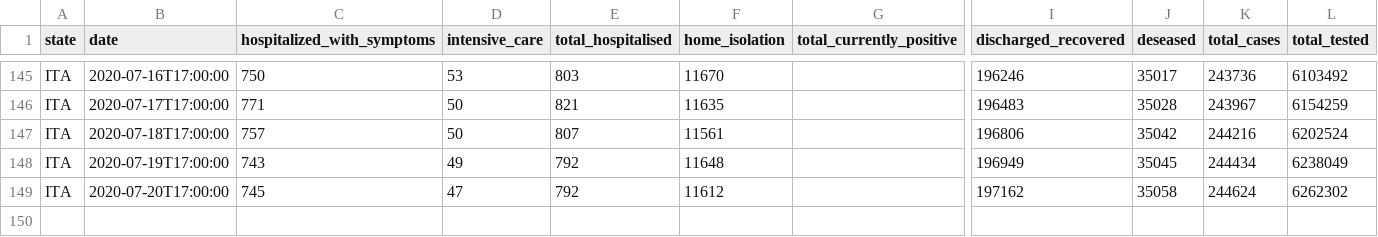
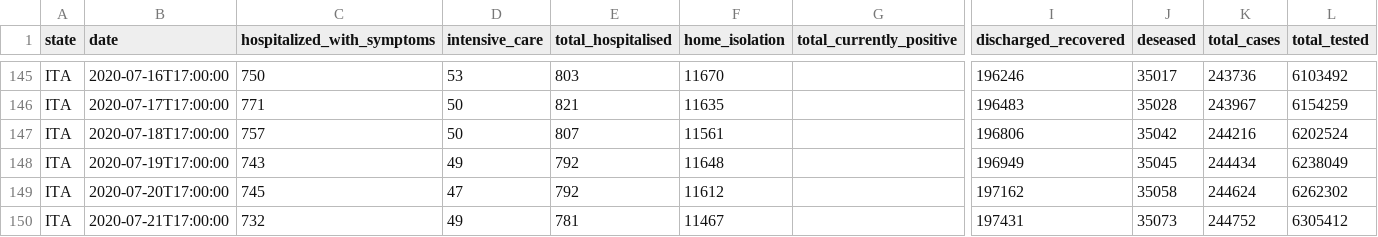
Before and after one commit to elliotblackburn/covid-19-data, a CSV file: it/data/national-data.csv, drawn as a sheet; only a part is shown, gaps mark what is left out; rows hold the shown columns only; the diff names each change by its address in the sheet, - before the commit and + after, or states it on an @@ line.

```diff
--- a/it/data/national-data.csv
+++ b/it/data/national-data.csv
+row 150: ITA | 2020-07-21T17:00:00 | 732 | 49 | 781 | 11467 |  | 197431 | 35073 | 244752 | 6305412
```
Also changed, not shown: 1 other file.
